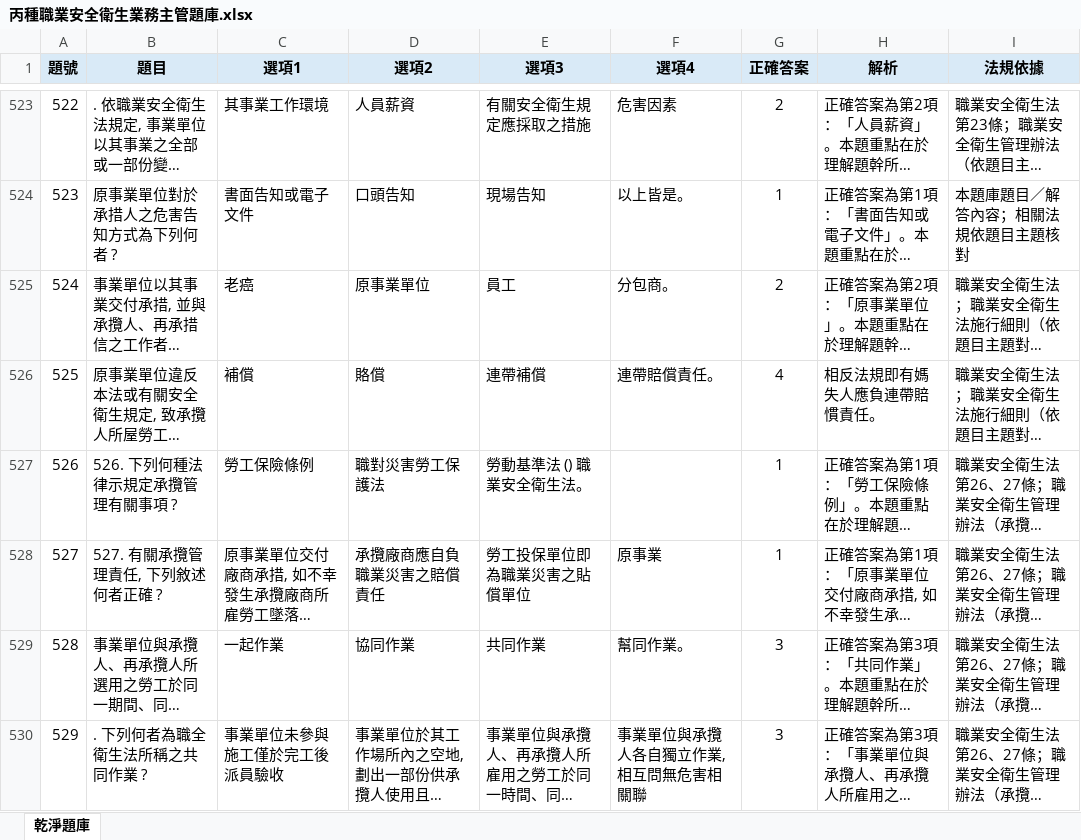
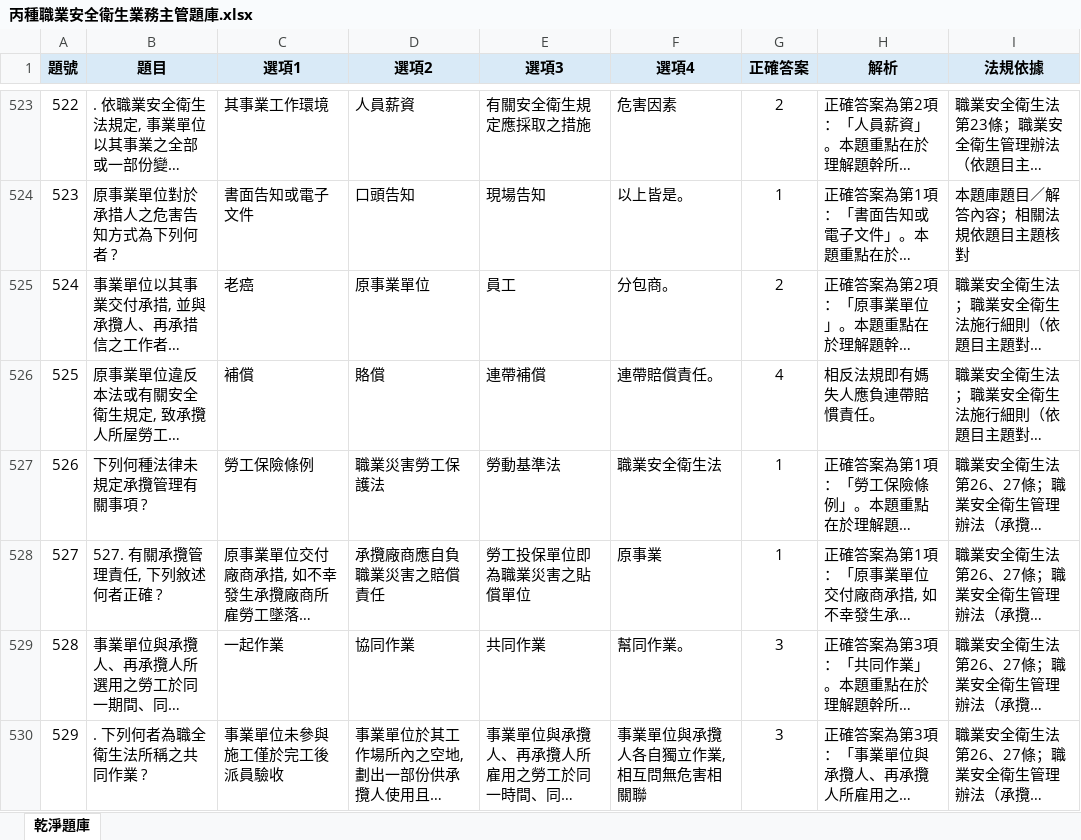
Before and after one commit to drher/drher.github.io, an Excel workbook: salf/丙種職業安全衛生業務主管題庫.xlsx, sheet 乾淨題庫, drawn as a sheet; only a part is shown, gaps mark what is left out; long unchanged cells end in …; values as stored, in another font and other column widths than the file's, no borders; the diff names each change by its address in the sheet, - before the commit and + after, or states it on an @@ line.

```diff
--- a/salf/丙種職業安全衛生業務主管題庫.xlsx (sheet 乾淨題庫)
+++ b/salf/丙種職業安全衛生業務主管題庫.xlsx (sheet 乾淨題庫)
-B527 (題目): 526. 下列何種法律示規定承攬管理有關事項 ?
+B527 (題目): 下列何種法律未規定承攬管理有關事項 ?
-D527 (選項2): 職對災害勞工保護法
+D527 (選項2): 職業災害勞工保護法
-E527 (選項3): 勞動基準法 () 職業安全衛生法。
+E527 (選項3): 勞動基準法
-F527 (選項4): (empty)
+F527 (選項4): 職業安全衛生法
```
